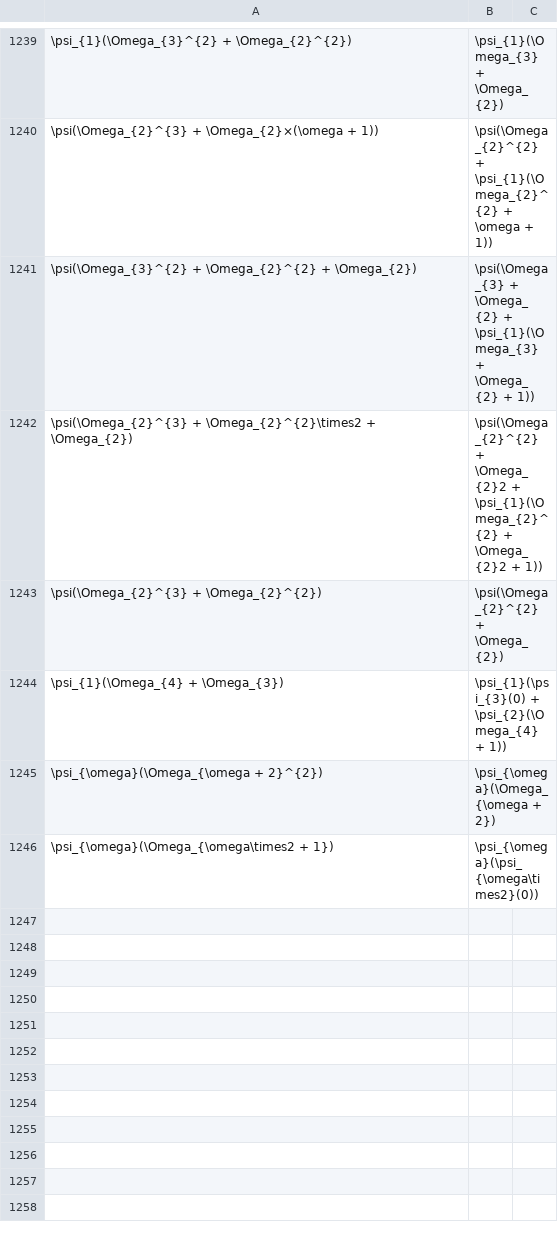
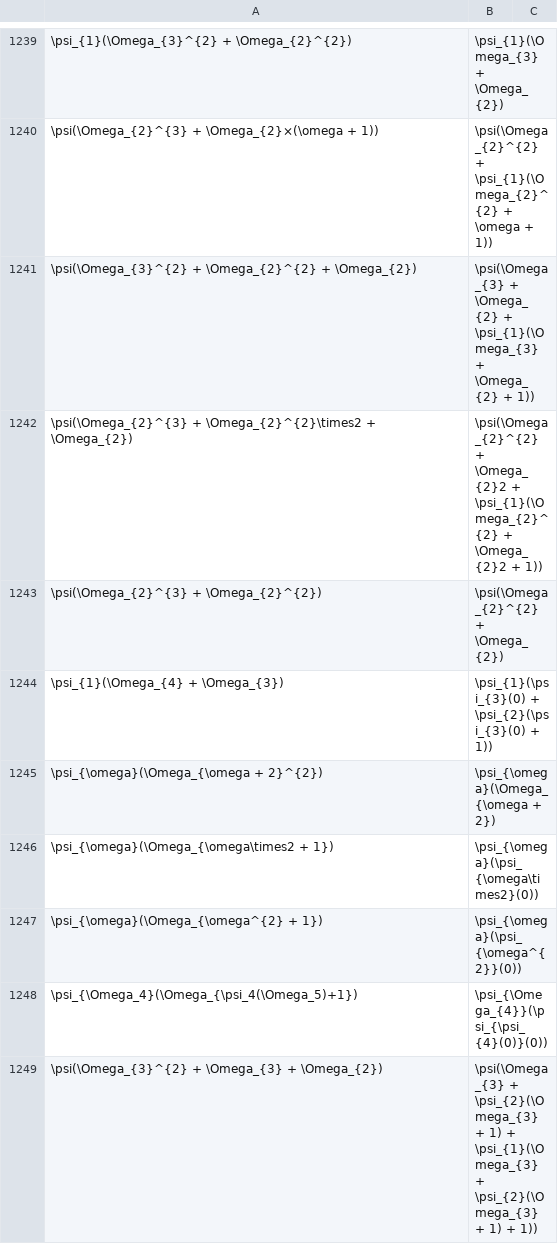
Before and after one commit to 0i00000000a7/analyzer, a CSV file: bocf vs mocf.csv, drawn as a sheet; only a part is shown, gaps mark what is left out.

```diff
--- a/bocf vs mocf.csv
+++ b/bocf vs mocf.csv
@@ -1243,4 +1243,7 @@
 "\psi(\Omega_{2}^{3} + \Omega_{2}^{2})","\psi(\Omega_{2}^{2} + \Omega_{2})"
-"\psi_{1}(\Omega_{4} + \Omega_{3})","\psi_{1}(\psi_{3}(0) + \psi_{2}(\Omega_{4} + 1))"
+"\psi_{1}(\Omega_{4} + \Omega_{3})","\psi_{1}(\psi_{3}(0) + \psi_{2}(\psi_{3}(0) + 1))"
 "\psi_{\omega}(\Omega_{\omega + 2}^{2})","\psi_{\omega}(\Omega_{\omega + 2})"
 "\psi_{\omega}(\Omega_{\omega\times2 + 1})","\psi_{\omega}(\psi_{\omega\times2}(0))"
+"\psi_{\omega}(\Omega_{\omega^{2} + 1})","\psi_{\omega}(\psi_{\omega^{2}}(0))"
+"\psi_{\Omega_4}(\Omega_{\psi_4(\Omega_5)+1})","\psi_{\Omega_{4}}(\psi_{\psi_{4}(0)}(0))"
+"\psi(\Omega_{3}^{2} + \Omega_{3} + \Omega_{2})","\psi(\Omega_{3} + \psi_{2}(\Omega_{3} + 1) + \psi_{1}(\Omega_{3} + \psi_{2}(\Omega_{3} + 1) + 1))"
```
Also changed, not shown: 3 other files.
